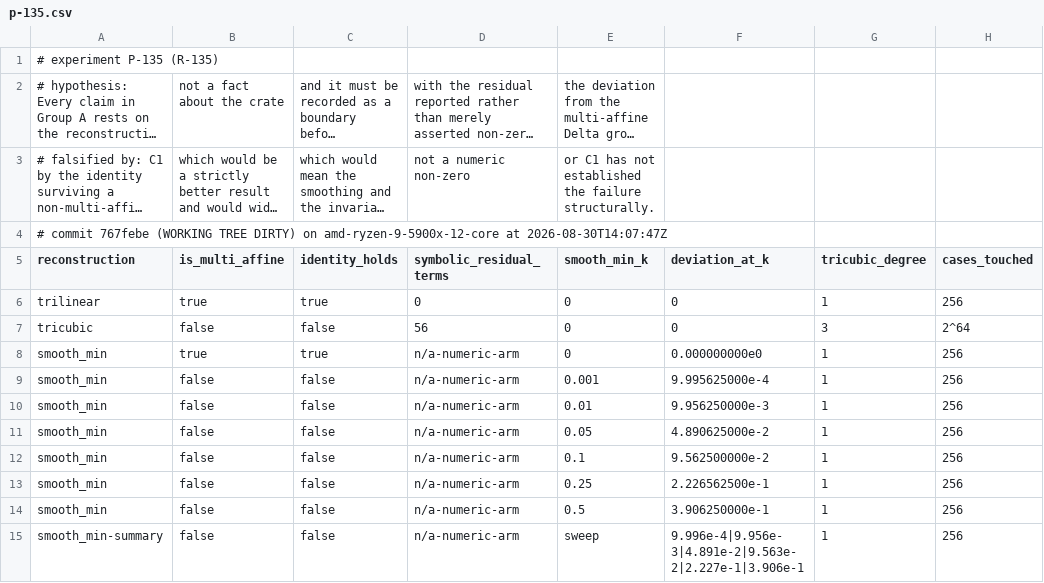
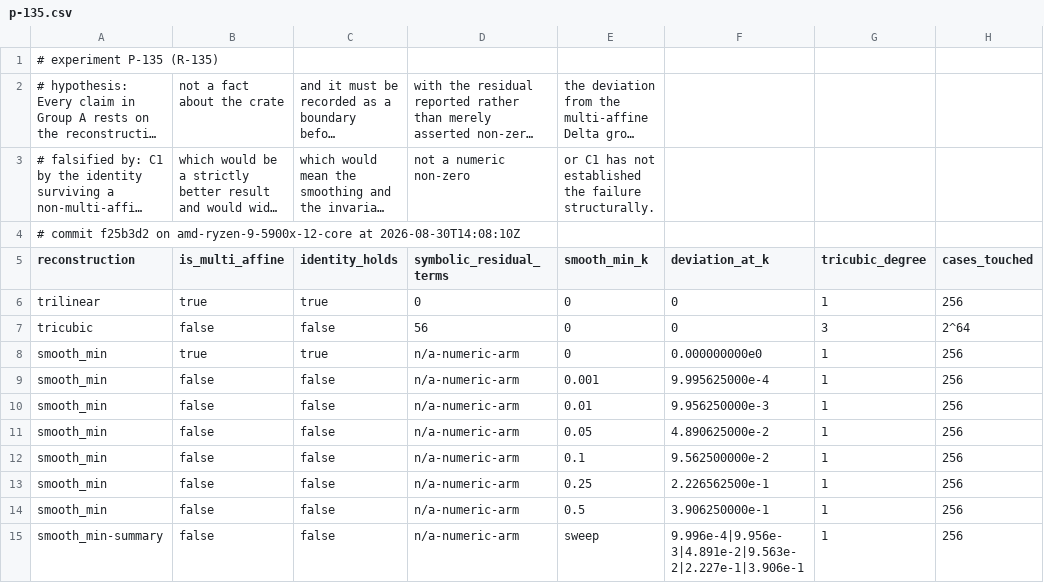
Before and after one commit to Ladvien/isomesh, a CSV file: docs/experiments/p-135.csv, drawn as a sheet; only a part is shown; long unchanged cells end in …; the diff names each change by its address in the sheet, - before the commit and + after, or states it on an @@ line.

Commit message:
p-135.csv - re-run on a clean tree

```diff
--- a/docs/experiments/p-135.csv
+++ b/docs/experiments/p-135.csv
-A4 (reconstruction): # commit 767febe (WORKING TREE DIRTY) on amd-ryzen-9-5900x-12-core at 2026-08-30T14:07:47Z
+A4 (reconstruction): # commit f25b3d2 on amd-ryzen-9-5900x-12-core at 2026-08-30T14:08:10Z
```
